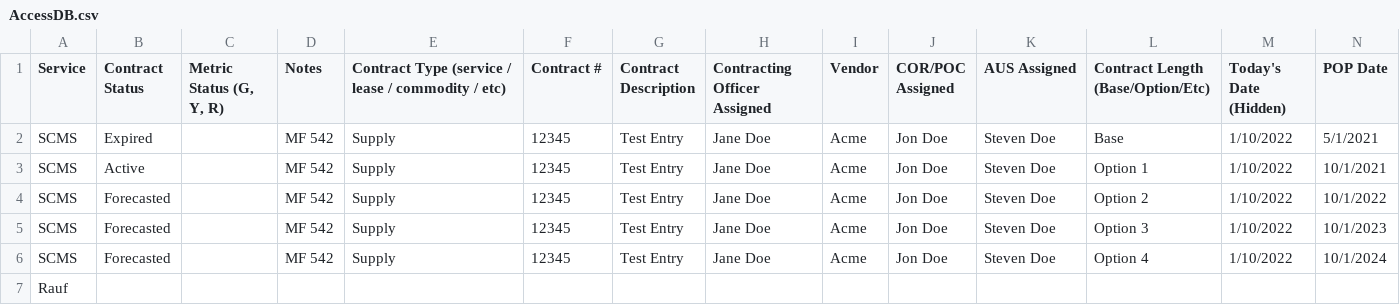
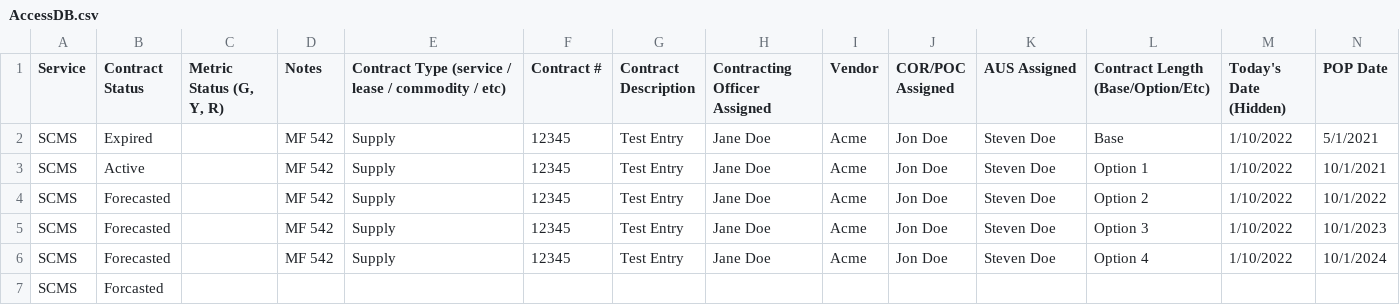
Before and after one commit to iannesbitt/readgssi, a CSV file: AccessDB.csv, drawn as a sheet; only a part is shown; removed rows and columns are numbered as before the commit, all else as after; rows hold the shown columns only; the diff names each change by its address in the sheet, - before the commit and + after, or states it on an @@ line.

Commit message:
Update AccessDB.csv

```diff
--- a/AccessDB.csv
+++ b/AccessDB.csv
-row 7: Rauf
+row 7: SCMS | Forcasted
```
